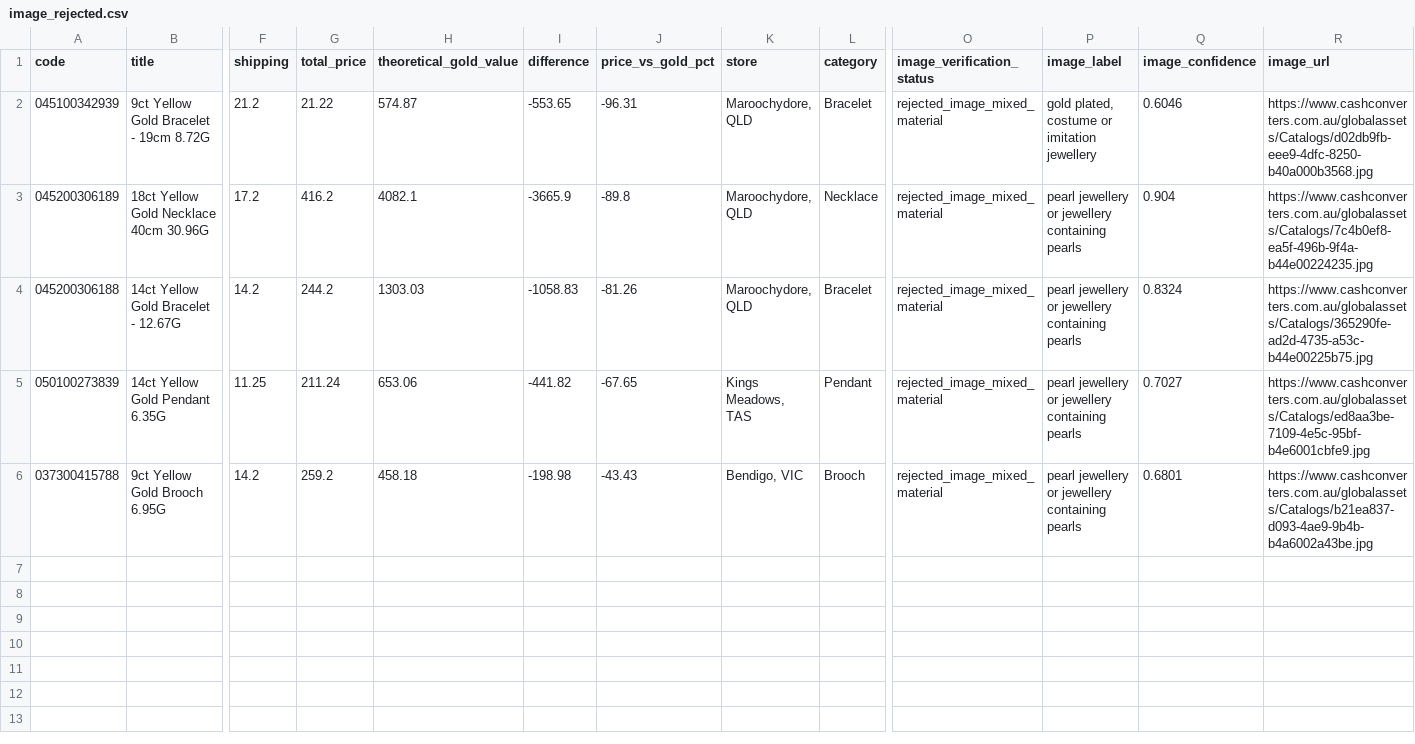
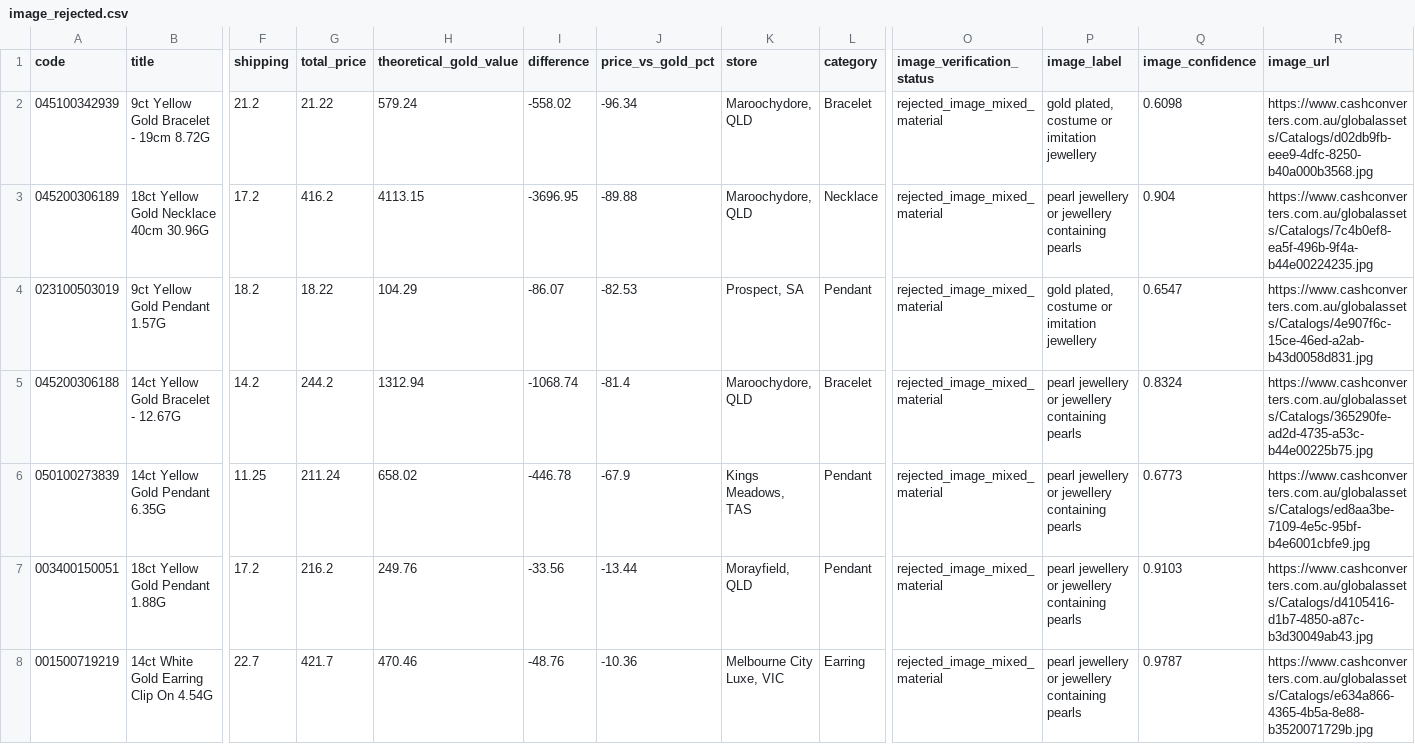
Before and after one commit to tycab03/gold-deal-finder, a CSV file: image_rejected.csv, drawn as a sheet; only a part is shown, gaps mark what is left out; removed rows and columns are numbered as before the commit, all else as after; rows hold the shown columns only; the diff names each change by its address in the sheet, - before the commit and + after, or states it on an @@ line.

```diff
--- a/image_rejected.csv
+++ b/image_rejected.csv
-H2 (theoretical_gold_value): 574.87
+H2 (theoretical_gold_value): 579.24
-I2 (difference): -553.65
+I2 (difference): -558.02
-J2 (price_vs_gold_pct): -96.31
+J2 (price_vs_gold_pct): -96.34
-Q2 (image_confidence): 0.6046
+Q2 (image_confidence): 0.6098
-H3 (theoretical_gold_value): 4082.1
+H3 (theoretical_gold_value): 4113.15
-I3 (difference): -3665.9
+I3 (difference): -3696.95
-J3 (price_vs_gold_pct): -89.8
+J3 (price_vs_gold_pct): -89.88
+row 4: 023100503019 | 9ct Yellow Gold Pendant 1.57G | 18.2 | 18.22 | 104.29 | -86.07 | -82.53 | Prospect, SA | Pendant | rejected_image_mixed_material | gold plated, costume or imitation jewellery | 0.6547 | https://www.cashconverters.com.au/globalassets/Catalogs/4e907f6c-15ce-46ed-a2ab-b43d0058d831.jpg
-H5 (theoretical_gold_value): 1303.03
+H5 (theoretical_gold_value): 1312.94
-I5 (difference): -1058.83
+I5 (difference): -1068.74
-J5 (price_vs_gold_pct): -81.26
+J5 (price_vs_gold_pct): -81.4
-H6 (theoretical_gold_value): 653.06
+H6 (theoretical_gold_value): 658.02
-I6 (difference): -441.82
+I6 (difference): -446.78
-J6 (price_vs_gold_pct): -67.65
+J6 (price_vs_gold_pct): -67.9
-Q6 (image_confidence): 0.7027
+Q6 (image_confidence): 0.6773
-row 6: 037300415788 | 9ct Yellow Gold Brooch 6.95G | 14.2 | 259.2 | 458.18 | -198.98 | -43.43 | Bendigo, VIC | Brooch | rejected_image_mixed_material | pearl jewellery or jewellery containing pearls | 0.6801 | https://www.cashconverters.com.au/globalassets/Catalogs/b21ea837-d093-4ae9-9b4b-b4a6002a43be.jpg
+row 7: 003400150051 | 18ct Yellow Gold Pendant 1.88G | 17.2 | 216.2 | 249.76 | -33.56 | -13.44 | Morayfield, QLD | Pendant | rejected_image_mixed_material | pearl jewellery or jewellery containing pearls | 0.9103 | https://www.cashconverters.com.au/globalassets/Catalogs/d4105416-d1b7-4850-a87c-b3d30049ab43.jpg
+row 8: 001500719219 | 14ct White Gold Earring Clip On 4.54G | 22.7 | 421.7 | 470.46 | -48.76 | -10.36 | Melbourne City Luxe, VIC | Earring | rejected_image_mixed_material | pearl jewellery or jewellery containing pearls | 0.9787 | https://www.cashconverters.com.au/globalassets/Catalogs/e634a866-4365-4b5a-8e88-b3520071729b.jpg
```
Also changed, not shown: 1 other file.
